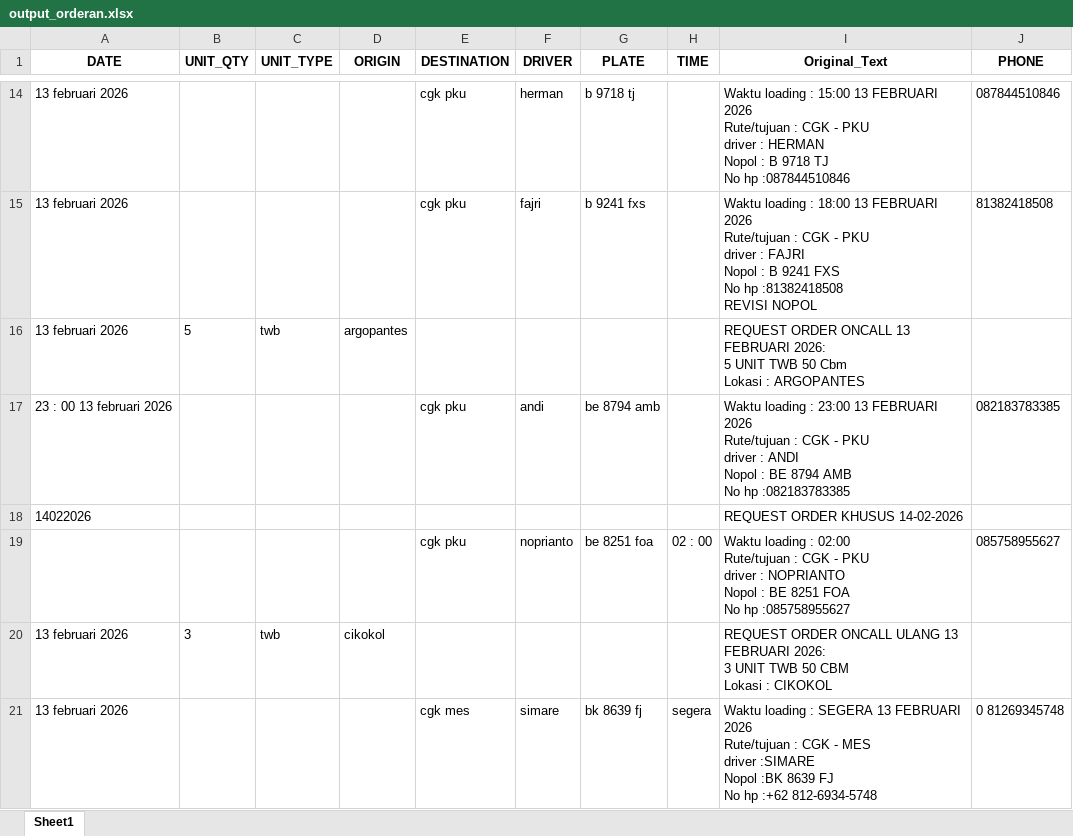
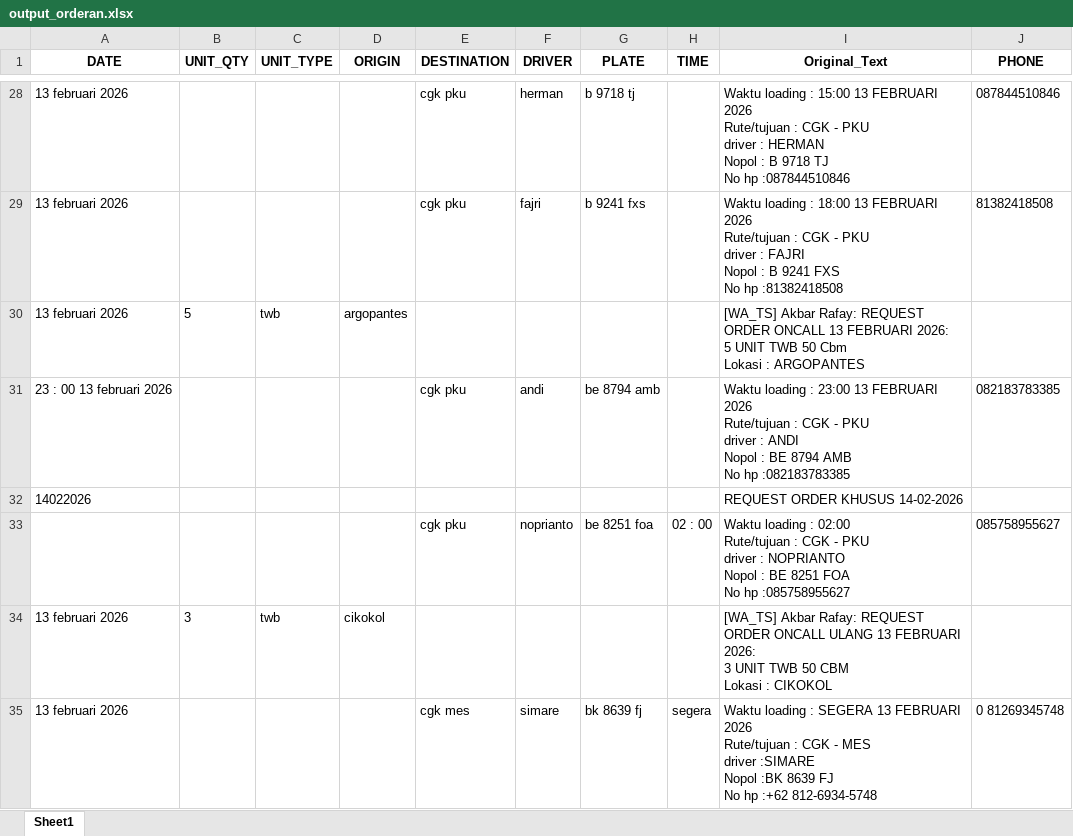
Before and after one commit to ALIFHAIKAL21/RAFAY_DP, an Excel workbook: output_orderan.xlsx, sheet Sheet1, drawn as a sheet; only a part is shown, gaps mark what is left out; values as stored, in another font and other column widths than the file's, no borders; addresses are those after the commit; ↵ is a line break in a cell; the diff covers the shown part only; the diff names each change by its address in the sheet, - before the commit and + after, or states it on an @@ line.

```diff
--- a/output_orderan.xlsx (sheet Sheet1)
+++ b/output_orderan.xlsx (sheet Sheet1)
-I29 (Original_Text): …hp :81382418508 ↵ REVISI NOPOL
+I29 (Original_Text): …hp :81382418508
-I30 (Original_Text): REQUEST ORDER…
+I30 (Original_Text): [WA_TS] Akbar Rafay: REQUEST ORDER…
-I34 (Original_Text): REQUEST ORDER…
+I34 (Original_Text): [WA_TS] Akbar Rafay: REQUEST ORDER…
```
Also changed, not shown: 15 added rows, 82 removed rows and 11 edited cells elsewhere in this sheet, 5 other files.
